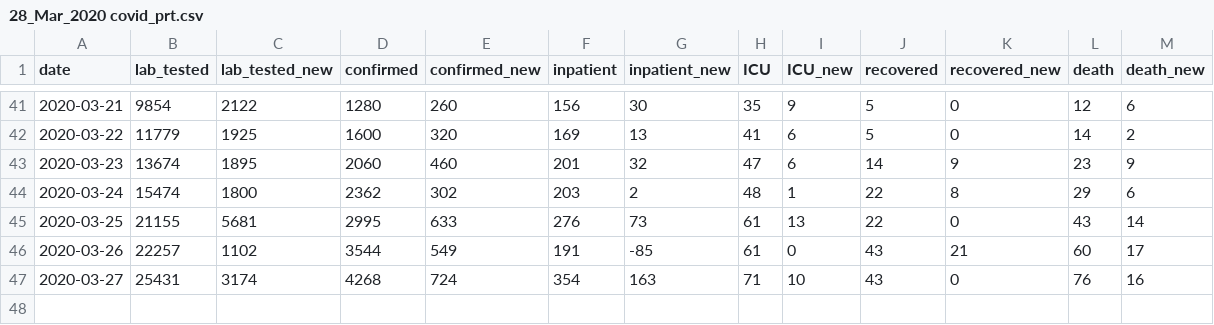
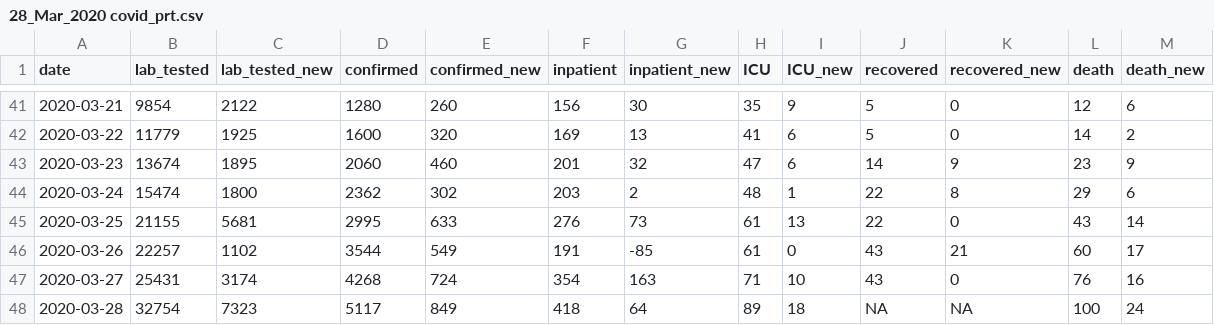
Before and after one commit to aperaltasantos/covid_pt, a CSV file: datasets/28_Mar_2020 covid_prt.csv, drawn as a sheet; only a part is shown, gaps mark what is left out.

Commit message:
data 28

```diff
--- a/datasets/28_Mar_2020 covid_prt.csv
+++ b/datasets/28_Mar_2020 covid_prt.csv
@@ -47 +47,2 @@ date,lab_tested,lab_tested_new,confirmed,confirmed_new,inpatient,inpatient_new,I
 2020-03-27,25431,3174,4268,724,354,163,71,10,43,0,76,16
+2020-03-28,32754,7323,5117,849,418,64,89,18,NA,NA,100,24
```
Also changed, not shown: 1 other file.
